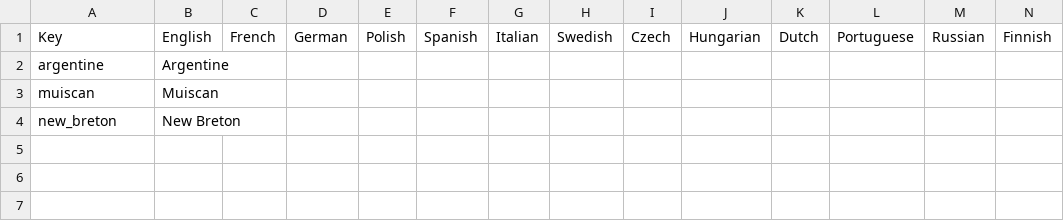
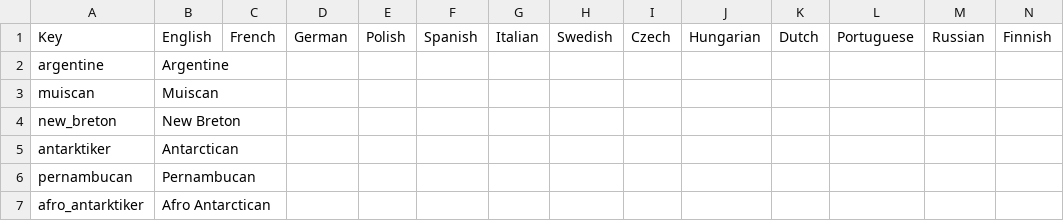
Before and after one commit to Mimi420/COC, a CSV file: localisation/04_COC_cultures.csv, drawn as a sheet.

```diff
--- a/localisation/04_COC_cultures.csv
+++ b/localisation/04_COC_cultures.csv
@@ -4 +4,4 @@ muiscan;Muiscan;;;;;;;;;;;;;
 new_breton;New Breton;;;;;;;;;;;;;
+antarktiker;Antarctican;;;;;;;;;;;;;
+pernambucan;Pernambucan;;;;;;;;;;;;;
+afro_antarktiker;Afro Antarctican;;;;;;;;;;;;;
```
Also changed, not shown: localisation/00_HPM_countries.csv, localisation/05_COC_mimi_tags.csv, 40 other files.
